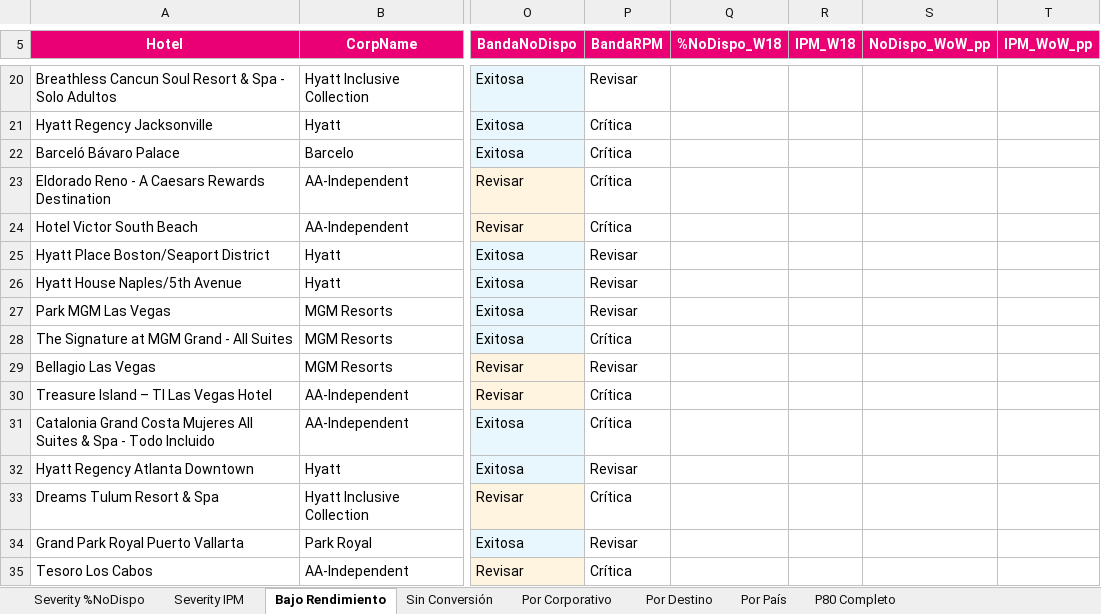
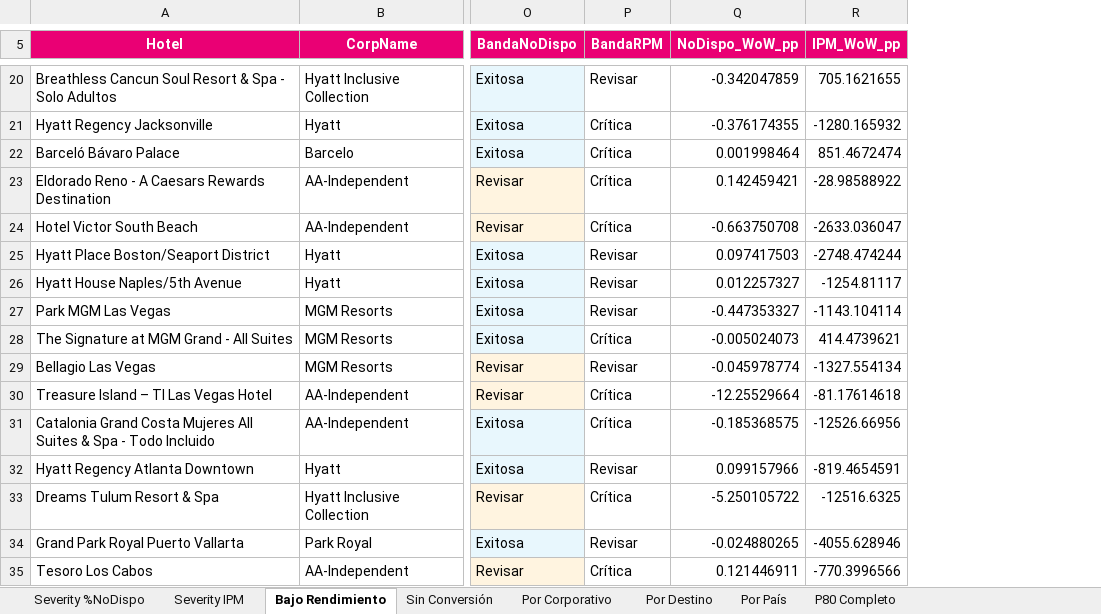
Before and after one commit to federicochurches/Price, an Excel workbook: rates-nodispo/week-21/Analisis_Rates_NoDispo_B2C_7d.xlsx, sheet Bajo Rendimiento, drawn as a sheet; only a part is shown, gaps mark what is left out; values as stored, in another font and other column widths than the file's, no borders; removed rows and columns are numbered as before the commit, all else as after; the diff covers the shown part only; the diff names each change by its address in the sheet, - before the commit and + after, or states it on an @@ line.

```diff
--- a/rates-nodispo/week-21/Analisis_Rates_NoDispo_B2C_7d.xlsx (sheet Bajo Rendimiento)
+++ b/rates-nodispo/week-21/Analisis_Rates_NoDispo_B2C_7d.xlsx (sheet Bajo Rendimiento)
-column Q (%NoDispo_W18), empty
-column R (IPM_W18), empty
-Q20 (NoDispo_WoW_pp): (empty)
+Q20 (NoDispo_WoW_pp): -0.342047859
-R20 (IPM_WoW_pp): (empty)
+R20 (IPM_WoW_pp): 705.1621655
-Q21 (NoDispo_WoW_pp): (empty)
+Q21 (NoDispo_WoW_pp): -0.376174355
-R21 (IPM_WoW_pp): (empty)
+R21 (IPM_WoW_pp): -1280.165932
-Q22 (NoDispo_WoW_pp): (empty)
+Q22 (NoDispo_WoW_pp): 0.001998464
-R22 (IPM_WoW_pp): (empty)
+R22 (IPM_WoW_pp): 851.4672474
-Q23 (NoDispo_WoW_pp): (empty)
+Q23 (NoDispo_WoW_pp): 0.142459421
-R23 (IPM_WoW_pp): (empty)
+R23 (IPM_WoW_pp): -28.98588922
-Q24 (NoDispo_WoW_pp): (empty)
+Q24 (NoDispo_WoW_pp): -0.663750708
-R24 (IPM_WoW_pp): (empty)
+R24 (IPM_WoW_pp): -2633.036047
-Q25 (NoDispo_WoW_pp): (empty)
+Q25 (NoDispo_WoW_pp): 0.097417503
-R25 (IPM_WoW_pp): (empty)
+R25 (IPM_WoW_pp): -2748.474244
-Q26 (NoDispo_WoW_pp): (empty)
+Q26 (NoDispo_WoW_pp): 0.012257327
-R26 (IPM_WoW_pp): (empty)
+R26 (IPM_WoW_pp): -1254.81117
-Q27 (NoDispo_WoW_pp): (empty)
+Q27 (NoDispo_WoW_pp): -0.447353327
-R27 (IPM_WoW_pp): (empty)
+R27 (IPM_WoW_pp): -1143.104114
-Q28 (NoDispo_WoW_pp): (empty)
+Q28 (NoDispo_WoW_pp): -0.005024073
-R28 (IPM_WoW_pp): (empty)
+R28 (IPM_WoW_pp): 414.4739621
-Q29 (NoDispo_WoW_pp): (empty)
+Q29 (NoDispo_WoW_pp): -0.045978774
-R29 (IPM_WoW_pp): (empty)
+R29 (IPM_WoW_pp): -1327.554134
-Q30 (NoDispo_WoW_pp): (empty)
+Q30 (NoDispo_WoW_pp): -12.25529664
-R30 (IPM_WoW_pp): (empty)
+R30 (IPM_WoW_pp): -81.17614618
-Q31 (NoDispo_WoW_pp): (empty)
+Q31 (NoDispo_WoW_pp): -0.185368575
-R31 (IPM_WoW_pp): (empty)
+R31 (IPM_WoW_pp): -12526.66956
-Q32 (NoDispo_WoW_pp): (empty)
+Q32 (NoDispo_WoW_pp): 0.099157966
-R32 (IPM_WoW_pp): (empty)
+R32 (IPM_WoW_pp): -819.4654591
-Q33 (NoDispo_WoW_pp): (empty)
+Q33 (NoDispo_WoW_pp): -5.250105722
-R33 (IPM_WoW_pp): (empty)
+R33 (IPM_WoW_pp): -12516.6325
-Q34 (NoDispo_WoW_pp): (empty)
+Q34 (NoDispo_WoW_pp): -0.024880265
-R34 (IPM_WoW_pp): (empty)
+R34 (IPM_WoW_pp): -4055.628946
-Q35 (NoDispo_WoW_pp): (empty)
+Q35 (NoDispo_WoW_pp): 0.121446911
-R35 (IPM_WoW_pp): (empty)
+R35 (IPM_WoW_pp): -770.3996566
```
Also changed, not shown: 69 edited cells elsewhere in this sheet, sheet Sin Conversión, sheet Severity IPM, sheet Severity %NoDispo, sheet Por País, sheet Por Corporativo, sheet Por Destino, 1 more sheet, checkrates/week-21/Analisis_Checkrates_7d.xlsx, checkrates/week-21/Analisis_Checkrates_B2C_7d.xlsx, 9 other files.
